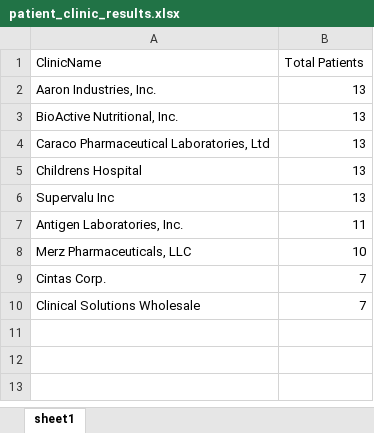
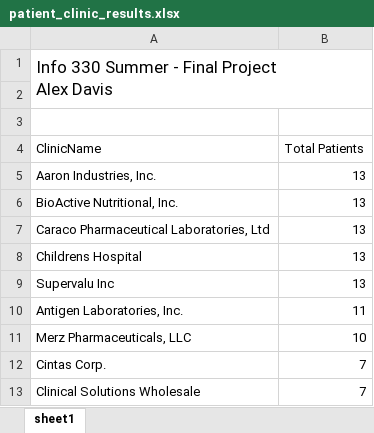
Before and after one commit to datalex88/healthcareDB, an Excel workbook: 03_export_data/patient_clinic_results.xlsx, sheet sheet1, drawn as a sheet; values as stored, in another font and other column widths than the file's, no borders; charts and pictures and table styles not drawn; ↵ is a line break in a cell; the diff names each change by its address in the sheet, - before the commit and + after, or states it on an @@ line.

```diff
--- a/03_export_data/patient_clinic_results.xlsx (sheet sheet1)
+++ b/03_export_data/patient_clinic_results.xlsx (sheet sheet1)
+row 1: Info 330 Summer - Final Project ↵ Alex Davis
+row 2: (empty)
+row 3: (empty)
```
Also changed, not shown: charts or pictures, 4 other files.
